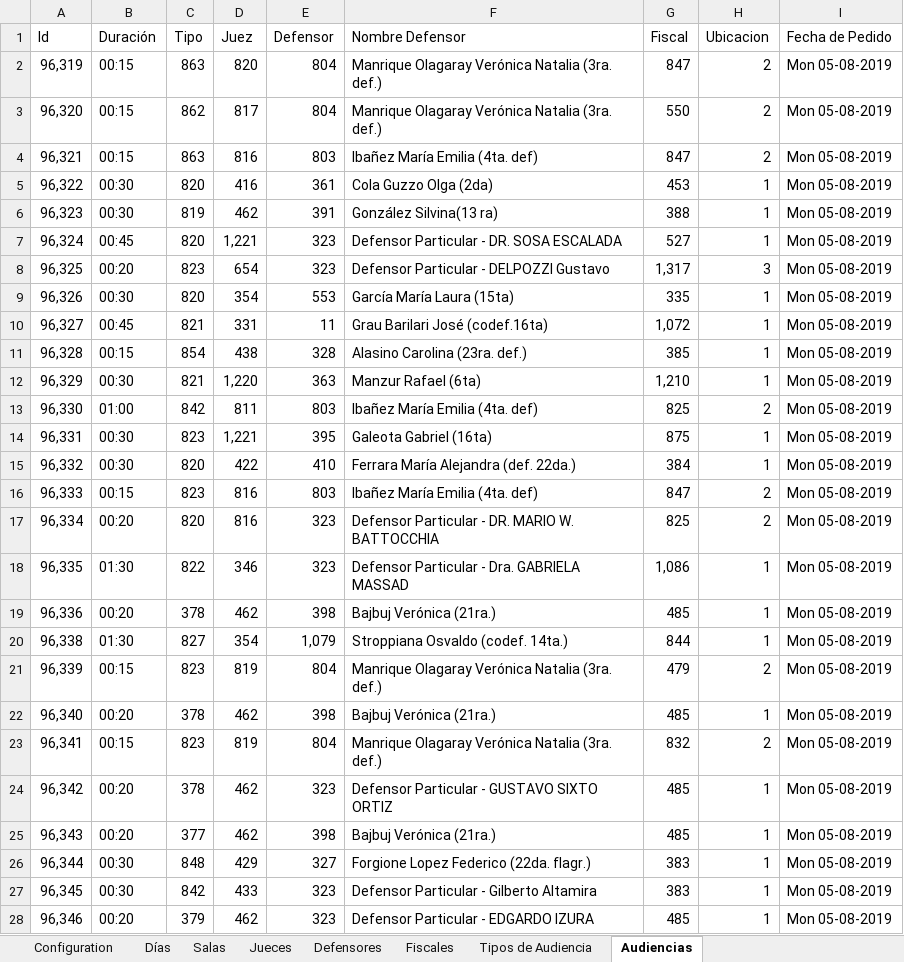
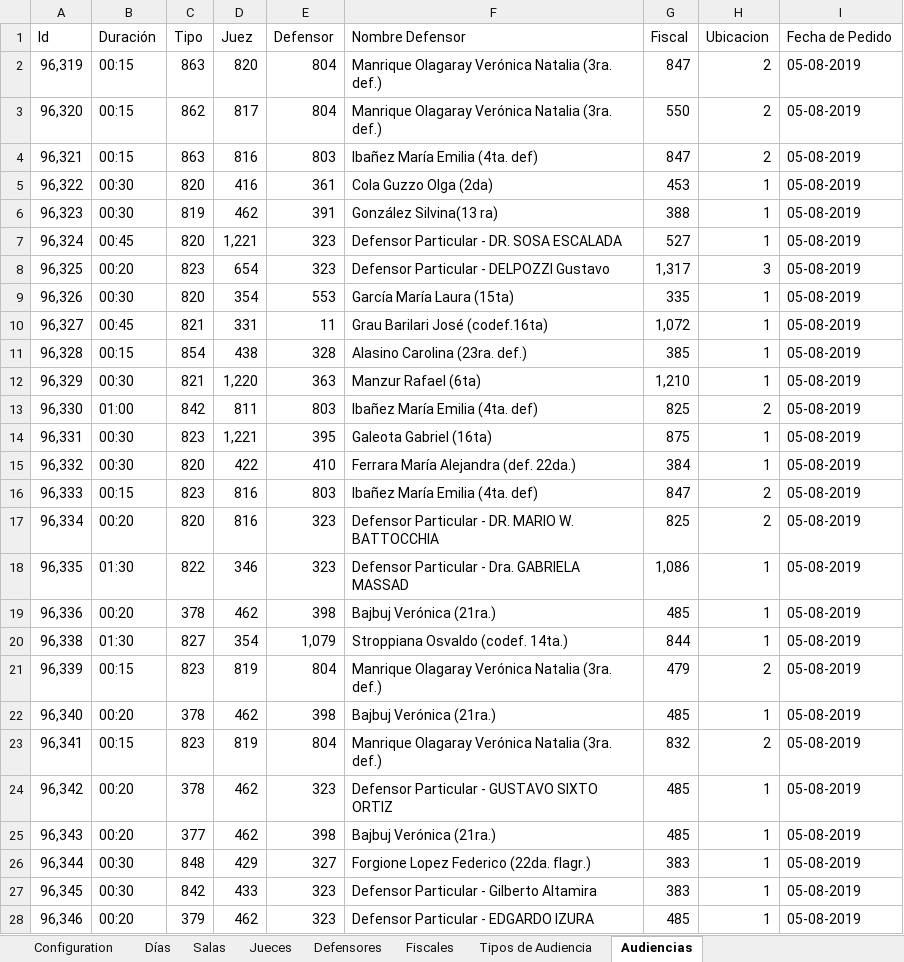
Before and after one commit to WencesVillegasMarset/optaplanner-time, an Excel workbook: examples/sources/src/main/java/org/optaplanner/examples/audienciaTimeGrain/app/test_1.xlsx, sheet Audiencias, drawn as a sheet; only a part is shown; values as stored, in another font and other column widths than the file's, no borders; the diff covers the shown part only; the diff names each change by its address in the sheet, - before the commit and + after, or states it on an @@ line.

```diff
--- a/examples/sources/src/main/java/org/optaplanner/examples/audienciaTimeGrain/app/test_1.xlsx (sheet Audiencias)
+++ b/examples/sources/src/main/java/org/optaplanner/examples/audienciaTimeGrain/app/test_1.xlsx (sheet Audiencias)
-I2:I28 (Fecha de Pedido): Mon 05-08-2019
+I2:I28 (Fecha de Pedido): 05-08-2019
```
Also changed, not shown: 113 edited cells elsewhere in this sheet, sheet Días, sheet Configuration, 13 other files.
